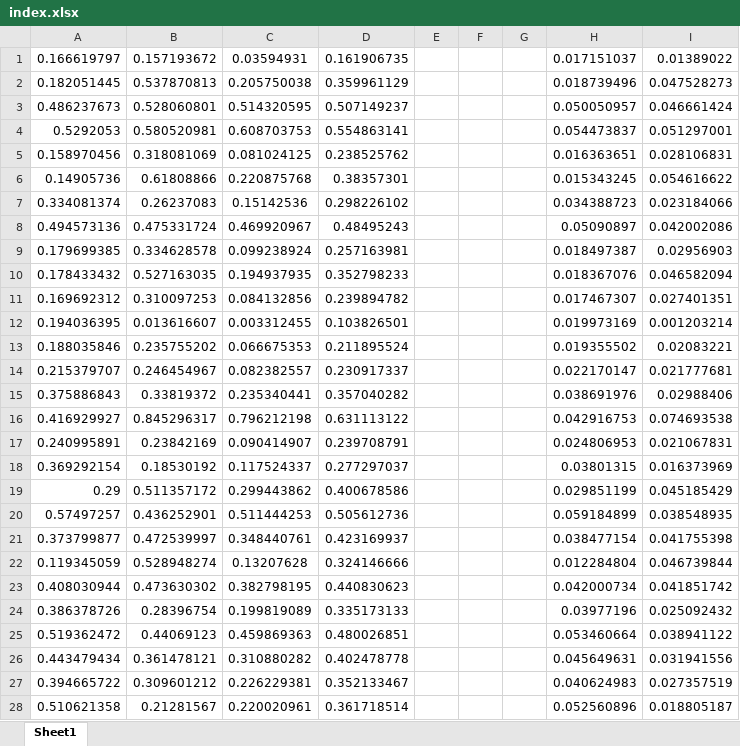
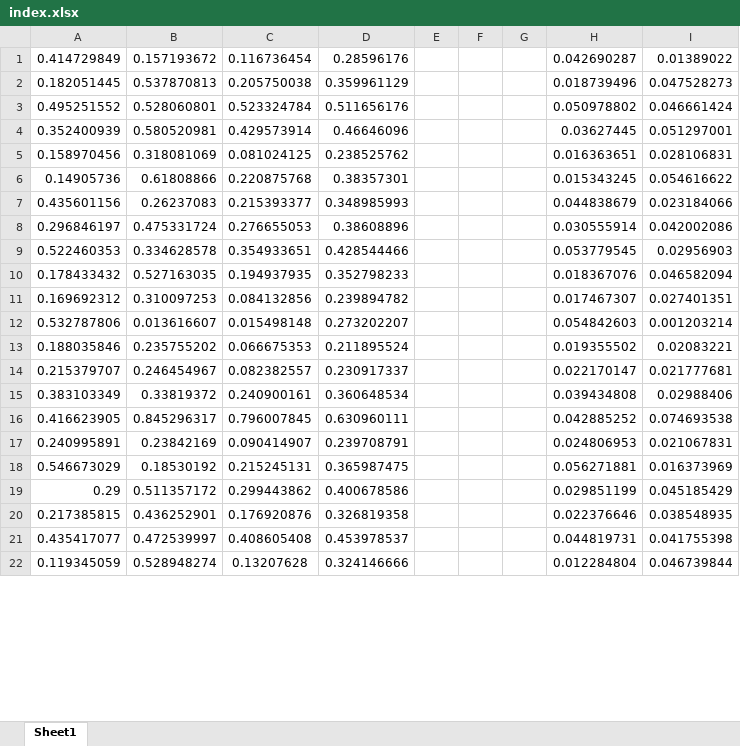
Before and after one commit to LJCcn/Graduation_thesis, an Excel workbook: 电力系统脆弱性研究/指标及权重分配/index.xlsx, sheet Sheet1, drawn as a sheet; only a part is shown; values as stored, in another font and other column widths than the file's, no borders; charts and pictures not drawn; removed rows and columns are numbered as before the commit, all else as after; the diff covers the shown part only; the diff names each change by its address in the sheet, - before the commit and + after, or states it on an @@ line.

```diff
--- a/电力系统脆弱性研究/指标及权重分配/index.xlsx (sheet Sheet1)
+++ b/电力系统脆弱性研究/指标及权重分配/index.xlsx (sheet Sheet1)
-row 1: 0.166619797 | 0.157193672 | 0.03594931 | 0.161906735 |  |  |  | 0.017151037 | 0.01389022
+row 1: 0.414729849 | 0.157193672 | 0.116736454 | 0.28596176 |  |  |  | 0.042690287 | 0.01389022
-row 3: 0.486237673 | 0.528060801 | 0.514320595 | 0.507149237 |  |  |  | 0.050050957 | 0.046661424
-row 4: 0.5292053 | 0.580520981 | 0.608703753 | 0.554863141 |  |  |  | 0.054473837 | 0.051297001
+row 3: 0.495251552 | 0.528060801 | 0.523324784 | 0.511656176 |  |  |  | 0.050978802 | 0.046661424
+row 4: 0.352400939 | 0.580520981 | 0.429573914 | 0.46646096 |  |  |  | 0.03627445 | 0.051297001
-row 7: 0.334081374 | 0.26237083 | 0.15142536 | 0.298226102 |  |  |  | 0.034388723 | 0.023184066
-row 8: 0.494573136 | 0.475331724 | 0.469920967 | 0.48495243 |  |  |  | 0.05090897 | 0.042002086
-row 9: 0.179699385 | 0.334628578 | 0.099238924 | 0.257163981 |  |  |  | 0.018497387 | 0.02956903
+row 7: 0.435601156 | 0.26237083 | 0.215393377 | 0.348985993 |  |  |  | 0.044838679 | 0.023184066
+row 8: 0.296846197 | 0.475331724 | 0.276655053 | 0.38608896 |  |  |  | 0.030555914 | 0.042002086
+row 9: 0.522460353 | 0.334628578 | 0.354933651 | 0.428544466 |  |  |  | 0.053779545 | 0.02956903
-row 12: 0.194036395 | 0.013616607 | 0.003312455 | 0.103826501 |  |  |  | 0.019973169 | 0.001203214
+row 12: 0.532787806 | 0.013616607 | 0.015498148 | 0.273202207 |  |  |  | 0.054842603 | 0.001203214
-row 15: 0.375886843 | 0.33819372 | 0.235340441 | 0.357040282 |  |  |  | 0.038691976 | 0.02988406
-row 16: 0.416929927 | 0.845296317 | 0.796212198 | 0.631113122 |  |  |  | 0.042916753 | 0.074693538
+row 15: 0.383103349 | 0.33819372 | 0.240900161 | 0.360648534 |  |  |  | 0.039434808 | 0.02988406
+row 16: 0.416623905 | 0.845296317 | 0.796007845 | 0.630960111 |  |  |  | 0.042885252 | 0.074693538
-row 18: 0.369292154 | 0.18530192 | 0.117524337 | 0.277297037 |  |  |  | 0.03801315 | 0.016373969
+row 18: 0.546673029 | 0.18530192 | 0.215245131 | 0.365987475 |  |  |  | 0.056271881 | 0.016373969
-row 20: 0.57497257 | 0.436252901 | 0.511444253 | 0.505612736 |  |  |  | 0.059184899 | 0.038548935
-row 21: 0.373799877 | 0.472539997 | 0.348440761 | 0.423169937 |  |  |  | 0.038477154 | 0.041755398
+row 20: 0.217385815 | 0.436252901 | 0.176920876 | 0.326819358 |  |  |  | 0.022376646 | 0.038548935
+row 21: 0.435417077 | 0.472539997 | 0.408605408 | 0.453978537 |  |  |  | 0.044819731 | 0.041755398
-row 23: 0.408030944 | 0.473630302 | 0.382798195 | 0.440830623 |  |  |  | 0.042000734 | 0.041851742
-row 24: 0.386378726 | 0.28396754 | 0.199819089 | 0.335173133 |  |  |  | 0.03977196 | 0.025092432
-row 25: 0.519362472 | 0.44069123 | 0.459869363 | 0.480026851 |  |  |  | 0.053460664 | 0.038941122
-row 26: 0.443479434 | 0.361478121 | 0.310880282 | 0.402478778 |  |  |  | 0.045649631 | 0.031941556
-row 27: 0.394665722 | 0.309601212 | 0.226229381 | 0.352133467 |  |  |  | 0.040624983 | 0.027357519
-row 28: 0.510621358 | 0.21281567 | 0.220020961 | 0.361718514 |  |  |  | 0.052560896 | 0.018805187
```
Also changed, not shown: 8 added rows, 2 removed rows and 21 edited cells elsewhere in this sheet, charts or pictures, 14 other files.
